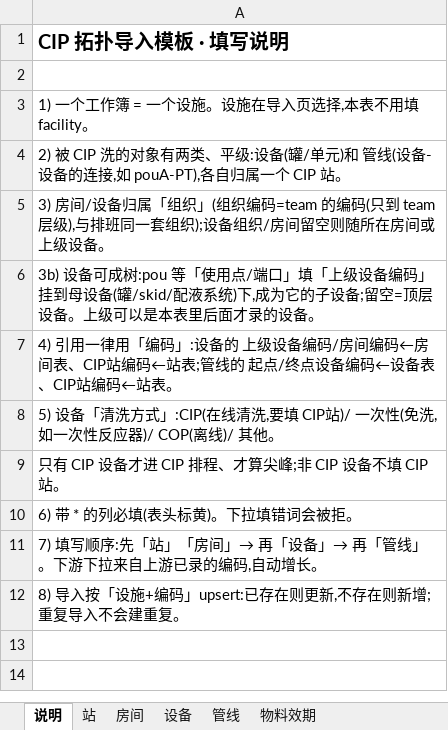
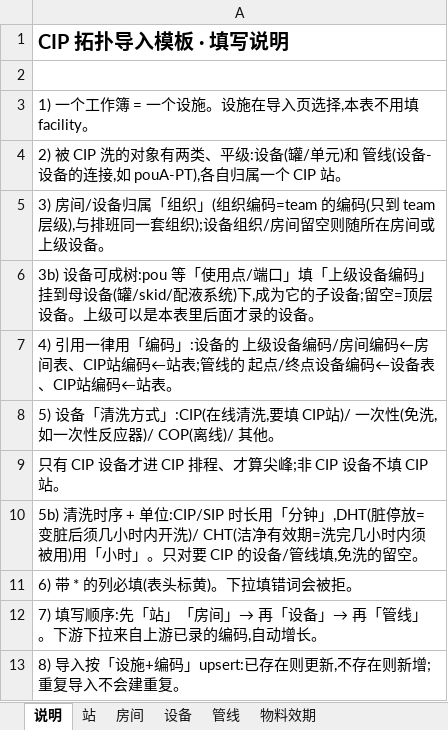
Before and after one commit to zfy951184449-stack/ccaps22, an Excel workbook: docs/production_scheduling/CIP拓扑导入模板.xlsx, sheet 说明, drawn as a sheet; values as stored, in another font and other column widths than the file's, no borders; the diff names each change by its address in the sheet, - before the commit and + after, or states it on an @@ line.

```diff
--- a/docs/production_scheduling/CIP拓扑导入模板.xlsx (sheet 说明)
+++ b/docs/production_scheduling/CIP拓扑导入模板.xlsx (sheet 说明)
+row 10: 5b) 清洗时序 + 单位:CIP/SIP 时长用「分钟」,DHT(脏停放=变脏后须几小时内开洗)/ CHT(洁净有效期=洗完几小时内须被用)用「小时」。只对要 CIP 的设备/管线填,免洗的留空。
```
Also changed, not shown: sheet 设备, sheet 管线, 5 other files.
